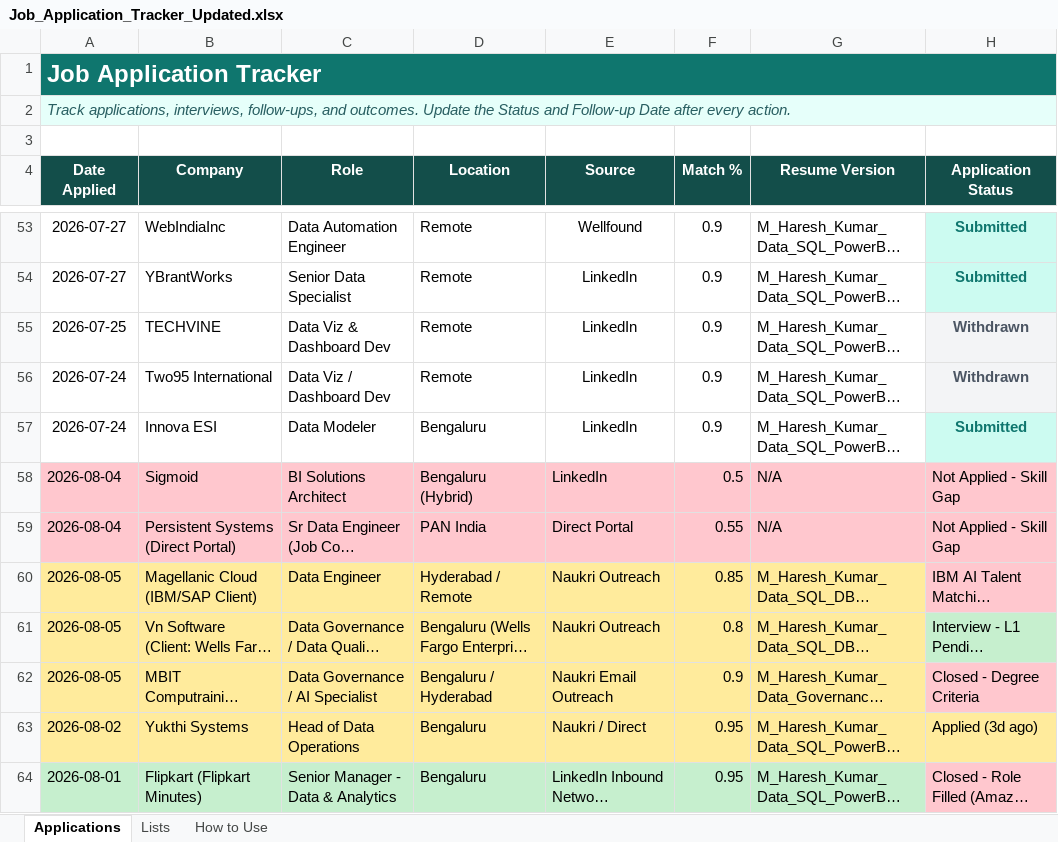
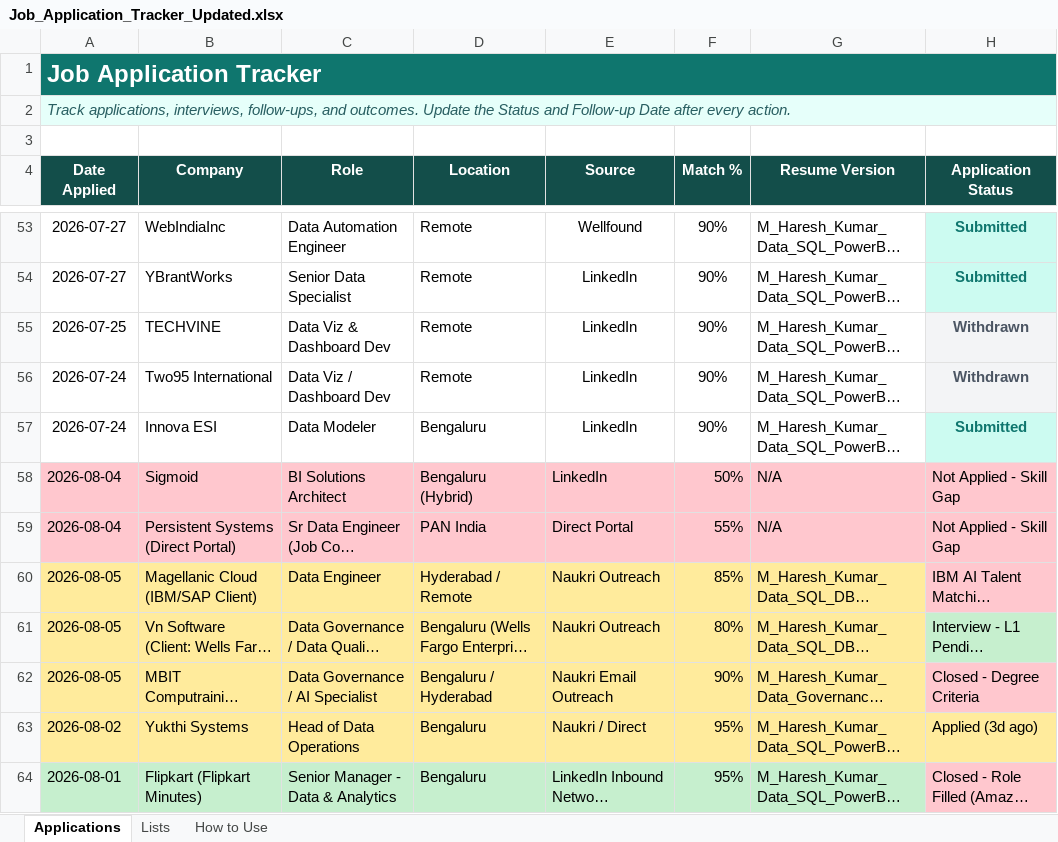
Before and after one commit to LeadGenData/M_Haresh_Kumar, an Excel workbook: Job_Application_Tracker_Updated.xlsx, sheet Applications, drawn as a sheet; only a part is shown, gaps mark what is left out; long unchanged cells end in …; values as stored, in another font and other column widths than the file's, no borders; conditional formats and table styles not drawn; the diff covers the shown part only; the diff names each change by its address in the sheet, - before the commit and + after, or states it on an @@ line.

```diff
--- a/Job_Application_Tracker_Updated.xlsx (sheet Applications)
+++ b/Job_Application_Tracker_Updated.xlsx (sheet Applications)
-F53:F57 (Match %): 0.9
+F53:F57 (Match %): 90%
-F58 (Match %): 0.5
+F58 (Match %): 50%
-F59 (Match %): 0.55
+F59 (Match %): 55%
-F60 (Match %): 0.85
+F60 (Match %): 85%
-F61 (Match %): 0.8
+F61 (Match %): 80%
-F62 (Match %): 0.9
+F62 (Match %): 90%
-F63:F64 (Match %): 0.95
+F63:F64 (Match %): 95%
```
Also changed, not shown: 2 added rows and 78 edited cells elsewhere in this sheet.
